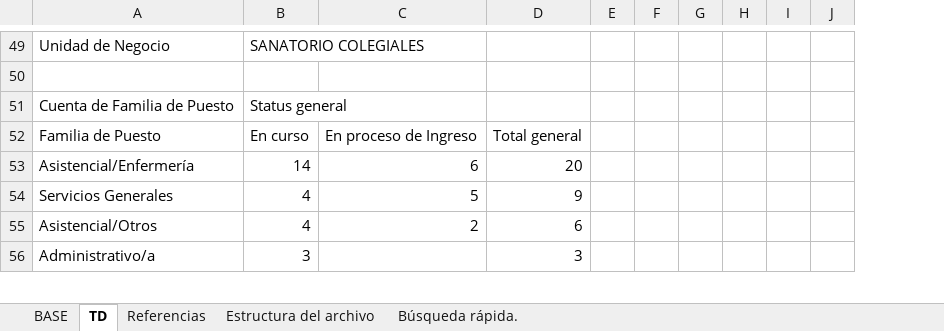
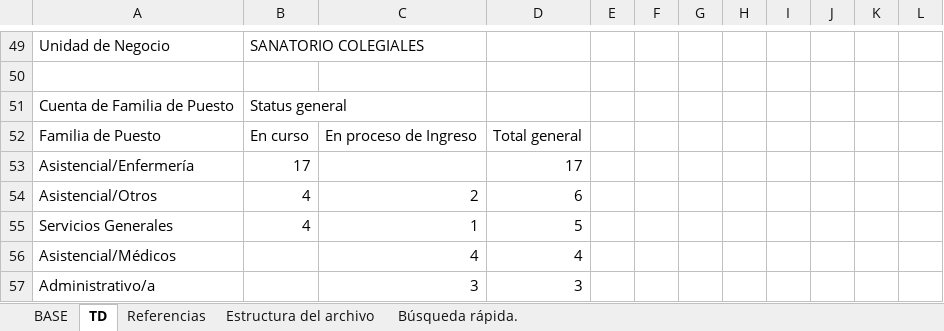
Before and after one commit to juanpisanchez/talent-dashboard-grupo-cober, an Excel workbook: Seguimiento de Vacantes.xlsx, sheet TD, drawn as a sheet; only a part is shown, gaps mark what is left out; values as stored, in another font and other column widths than the file's, no borders; removed rows and columns are numbered as before the commit, all else as after; the diff covers the shown part only; the diff names each change by its address in the sheet, - before the commit and + after, or states it on an @@ line.

```diff
--- a/Seguimiento de Vacantes.xlsx (sheet TD)
+++ b/Seguimiento de Vacantes.xlsx (sheet TD)
-column E, empty
+column F, empty
+column G, empty
-column H, empty
+column I, empty
+column K, empty
-row 53: Asistencial/Enfermería | 14 | 6 | 20
-row 54: Servicios Generales | 4 | 5 | 9
+row 53: Asistencial/Enfermería | 17 |  | 17
+row 55: Servicios Generales | 4 | 1 | 5
+row 56: Asistencial/Médicos |  | 4 | 4
-B57: 3
+B57: (empty)
-C57: (empty)
+C57: 3
```
Also changed, not shown: 6 added rows, 7 removed rows and 21 edited cells elsewhere in this sheet, sheet BASE, sheet Búsqueda rápida..
